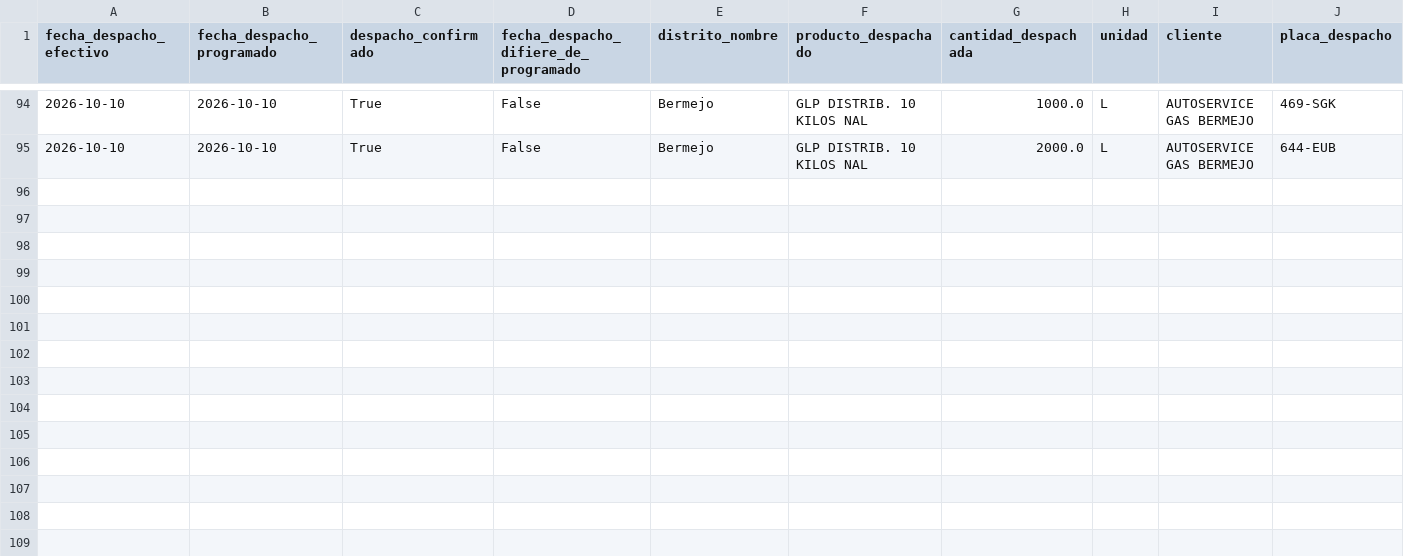
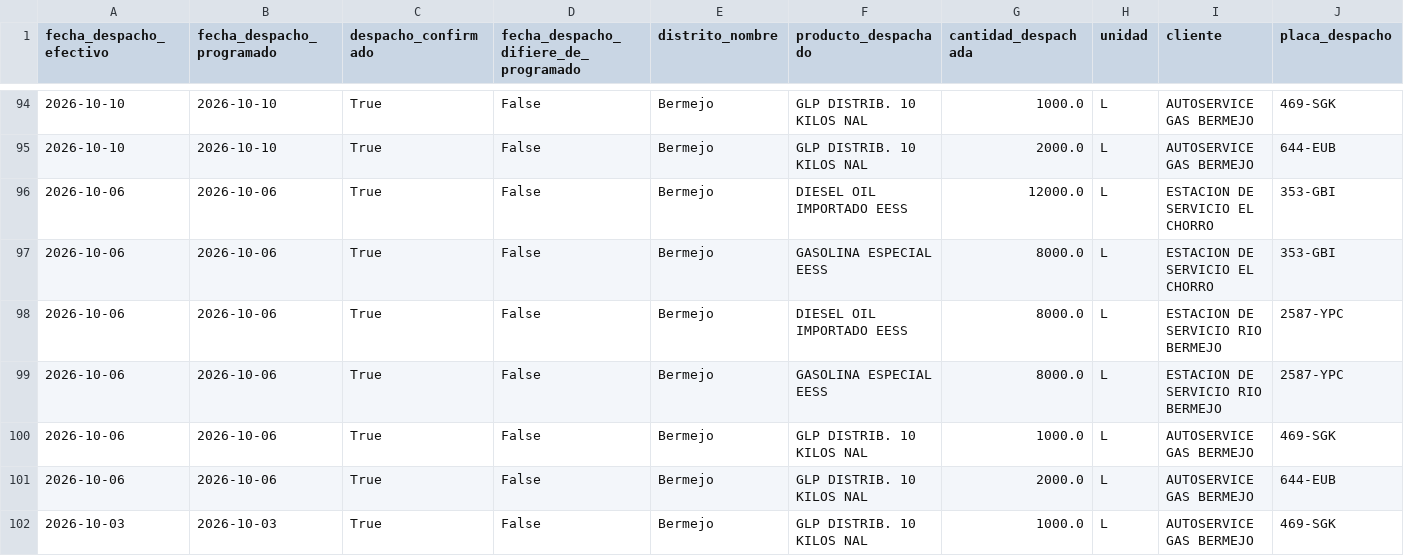
Before and after one commit to mauforonda/data-triage, a CSV file: hidrocarburos/abastecimiento/data/despachos/ber.csv, drawn as a sheet; only a part is shown, gaps mark what is left out; rows hold the shown columns only; the diff covers the shown part only; the diff names each change by its address in the sheet, - before the commit and + after, or states it on an @@ line.

```diff
--- a/hidrocarburos/abastecimiento/data/despachos/ber.csv
+++ b/hidrocarburos/abastecimiento/data/despachos/ber.csv
+row 96: 2026-10-06 | 2026-10-06 | True | False | Bermejo | DIESEL OIL IMPORTADO EESS | 12000.0 | L | ESTACION DE SERVICIO EL CHORRO | 353-GBI
+row 97: 2026-10-06 | 2026-10-06 | True | False | Bermejo | GASOLINA ESPECIAL EESS | 8000.0 | L | ESTACION DE SERVICIO EL CHORRO | 353-GBI
+row 98: 2026-10-06 | 2026-10-06 | True | False | Bermejo | DIESEL OIL IMPORTADO EESS | 8000.0 | L | ESTACION DE SERVICIO RIO BERMEJO | 2587-YPC
+row 99: 2026-10-06 | 2026-10-06 | True | False | Bermejo | GASOLINA ESPECIAL EESS | 8000.0 | L | ESTACION DE SERVICIO RIO BERMEJO | 2587-YPC
+row 100: 2026-10-06 | 2026-10-06 | True | False | Bermejo | GLP DISTRIB. 10 KILOS NAL | 1000.0 | L | AUTOSERVICE GAS BERMEJO | 469-SGK
+row 101: 2026-10-06 | 2026-10-06 | True | False | Bermejo | GLP DISTRIB. 10 KILOS NAL | 2000.0 | L | AUTOSERVICE GAS BERMEJO | 644-EUB
+row 102: 2026-10-03 | 2026-10-03 | True | False | Bermejo | GLP DISTRIB. 10 KILOS NAL | 1000.0 | L | AUTOSERVICE GAS BERMEJO | 469-SGK
```
Also changed, not shown: 6 added rows elsewhere in this file, hidrocarburos/abastecimiento/data/despachos/gua.csv, hidrocarburos/abastecimiento/data/despachos/psz.csv, 24 other files.
